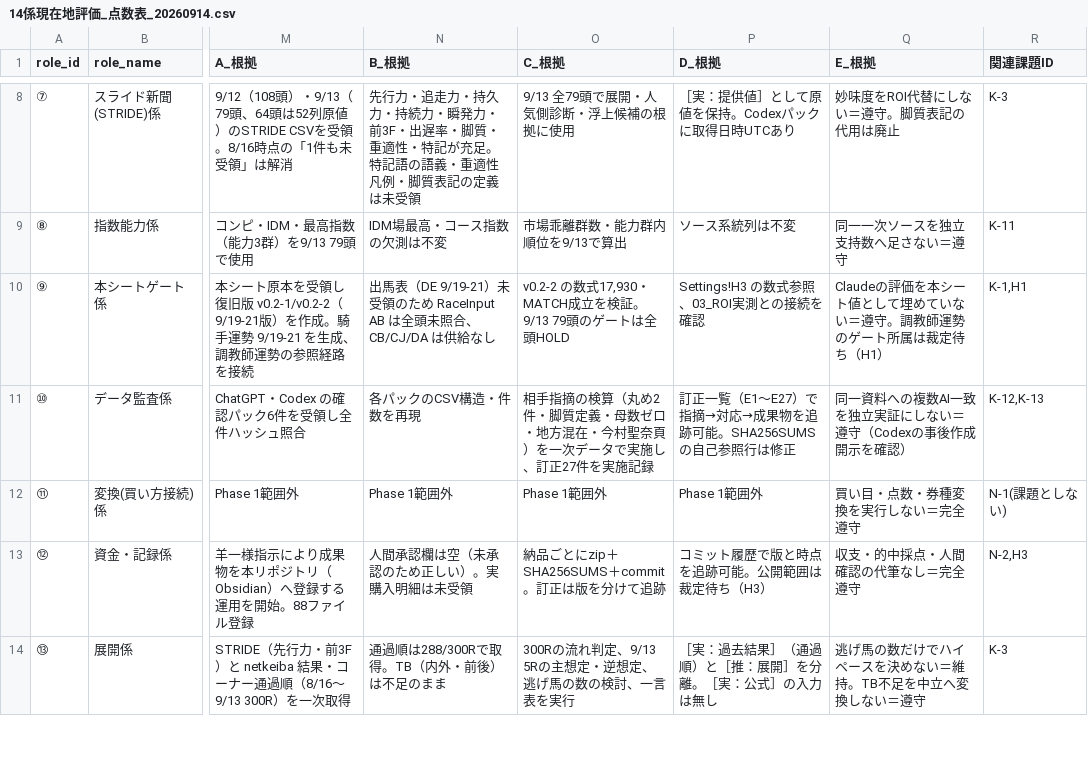
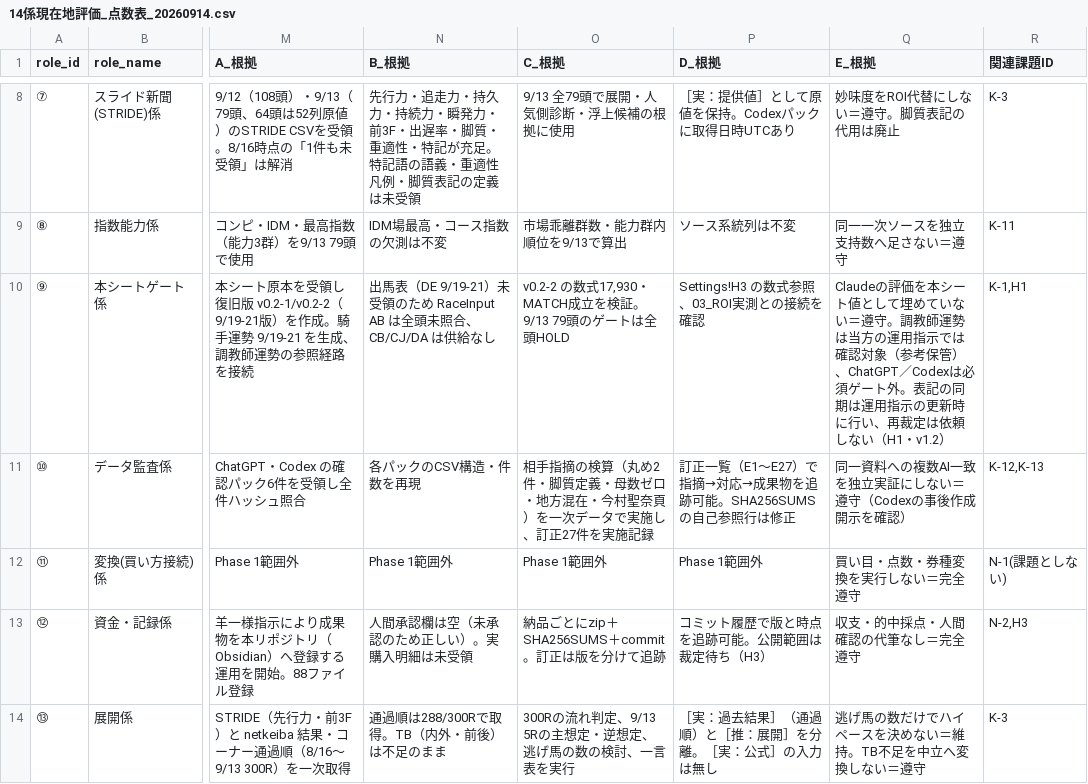
Before and after one commit to yoichikubota1224-source/github.com-new, a CSV file: predictions/ops_review/14係現在地評価_点数表_20260914.csv, drawn as a sheet; only a part is shown, gaps mark what is left out; the diff names each change by its address in the sheet, - before the commit and + after, or states it on an @@ line.

```diff
--- a/predictions/ops_review/14係現在地評価_点数表_20260914.csv
+++ b/predictions/ops_review/14係現在地評価_点数表_20260914.csv
-Q10 (E_根拠): …教師運勢のゲート所属は裁定待ち（H1）
+Q10 (E_根拠): …教師運勢は当方の運用指示では確認対象（参考保管）、ChatGPT／Codexは必須ゲート外。表記の同期は運用指示の更新時に行い、再裁定は依頼しない（H1・v1.2）
```
Also changed, not shown: 1 other file.
